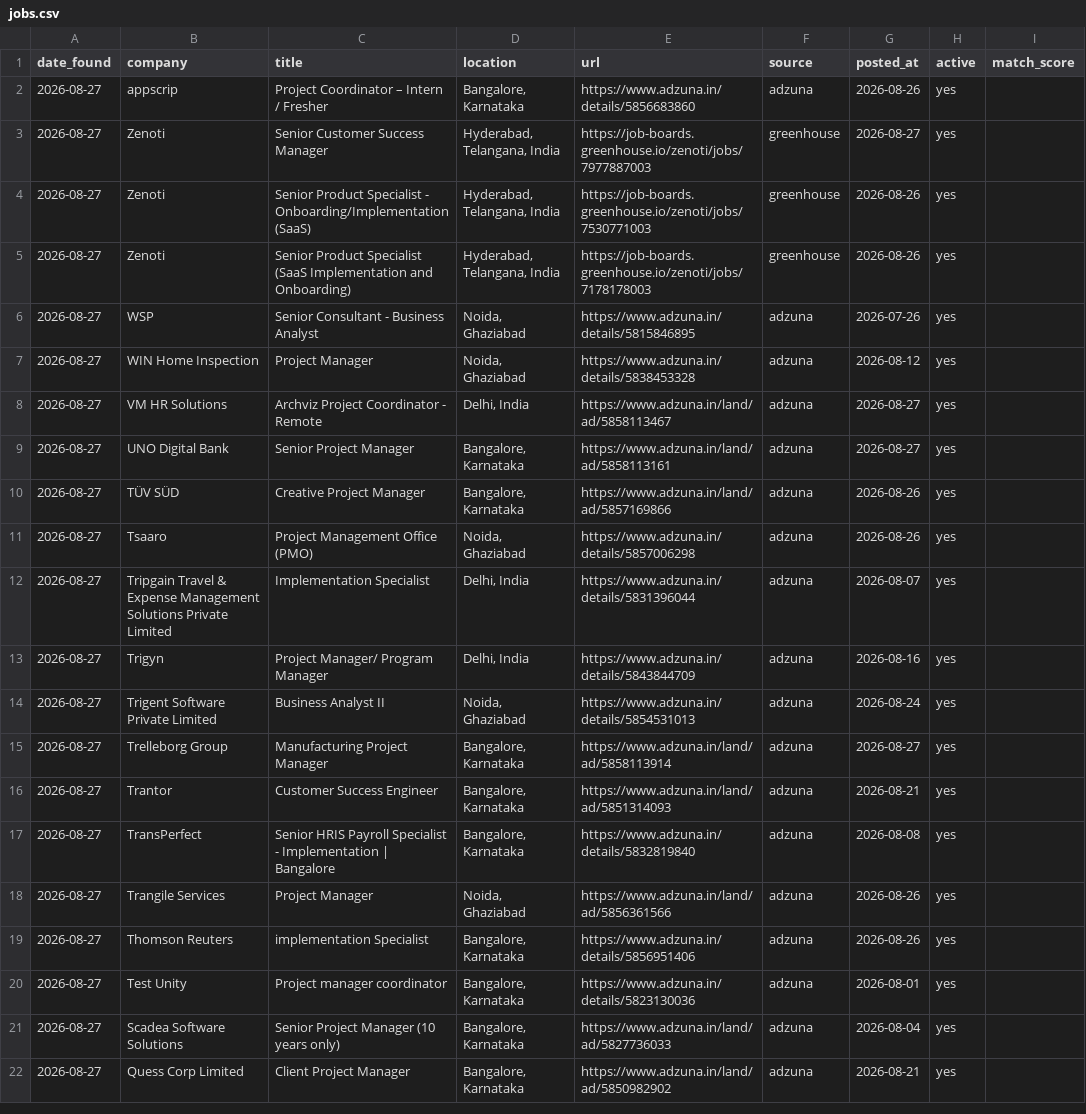
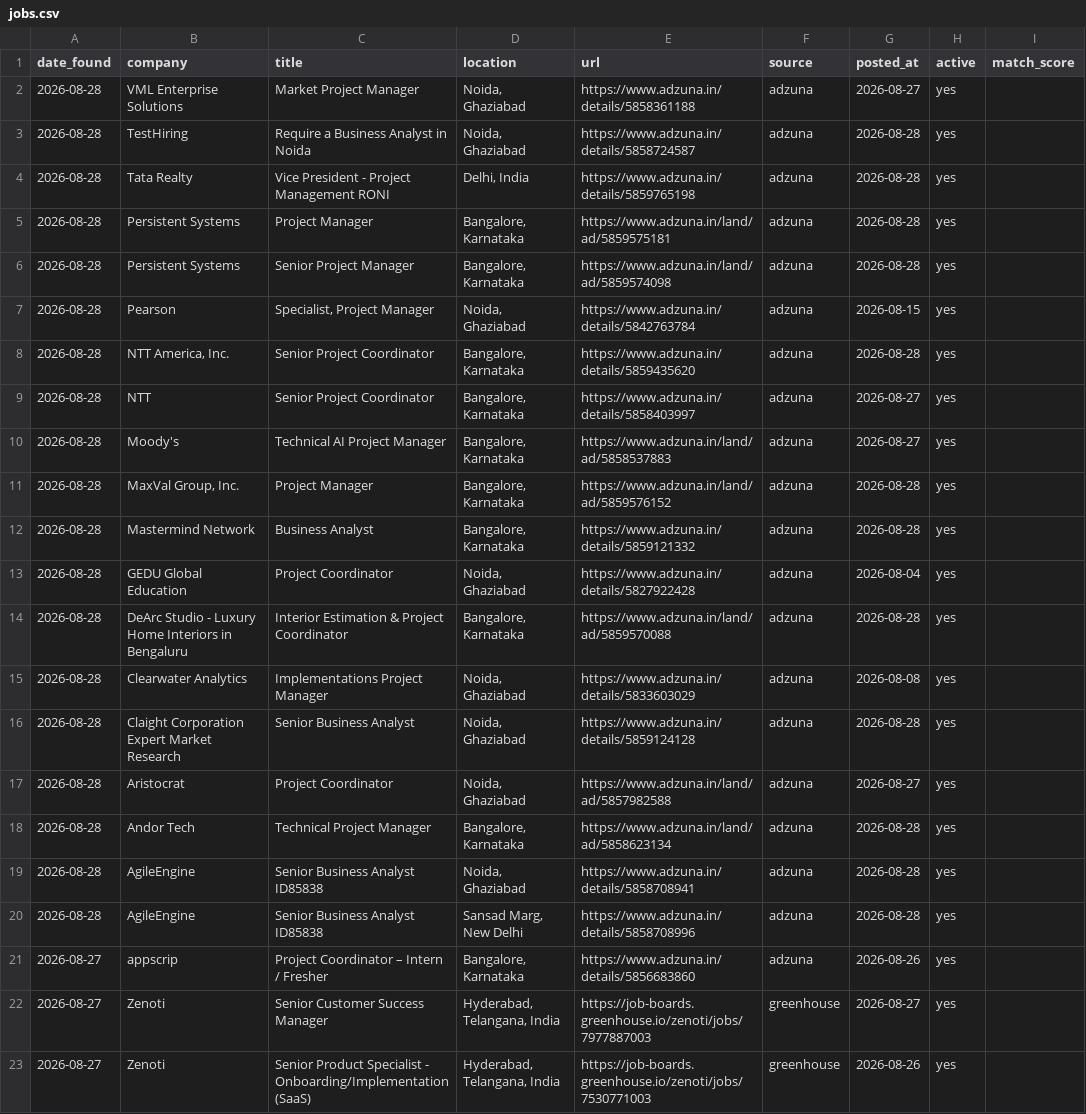
Before and after one commit to pratyushp21/job-scraper, a CSV file: data/jobs.csv, drawn as a sheet; only a part is shown; the shorter side is filled out with more unchanged rows; the diff names each change by its address in the sheet, - before the commit and + after, or states it on an @@ line.

```diff
--- a/data/jobs.csv
+++ b/data/jobs.csv
+row 2: 2026-08-28 | VML Enterprise Solutions | Market Project Manager | Noida, Ghaziabad | https://www.adzuna.in/details/5858361188 | adzuna | 2026-08-27 | yes
+row 3: 2026-08-28 | TestHiring | Require a Business Analyst in Noida | Noida, Ghaziabad | https://www.adzuna.in/details/5858724587 | adzuna | 2026-08-28 | yes
+row 4: 2026-08-28 | Tata Realty | Vice President - Project Management RONI | Delhi, India | https://www.adzuna.in/details/5859765198 | adzuna | 2026-08-28 | yes
+row 5: 2026-08-28 | Persistent Systems | Project Manager | Bangalore, Karnataka | https://www.adzuna.in/land/ad/5859575181 | adzuna | 2026-08-28 | yes
+row 6: 2026-08-28 | Persistent Systems | Senior Project Manager | Bangalore, Karnataka | https://www.adzuna.in/land/ad/5859574098 | adzuna | 2026-08-28 | yes
+row 7: 2026-08-28 | Pearson | Specialist, Project Manager | Noida, Ghaziabad | https://www.adzuna.in/details/5842763784 | adzuna | 2026-08-15 | yes
+row 8: 2026-08-28 | NTT America, Inc. | Senior Project Coordinator | Bangalore, Karnataka | https://www.adzuna.in/details/5859435620 | adzuna | 2026-08-28 | yes
+row 9: 2026-08-28 | NTT | Senior Project Coordinator | Bangalore, Karnataka | https://www.adzuna.in/details/5858403997 | adzuna | 2026-08-27 | yes
+row 10: 2026-08-28 | Moody's | Technical AI Project Manager | Bangalore, Karnataka | https://www.adzuna.in/land/ad/5858537883 | adzuna | 2026-08-27 | yes
+row 11: 2026-08-28 | MaxVal Group, Inc. | Project Manager | Bangalore, Karnataka | https://www.adzuna.in/land/ad/5859576152 | adzuna | 2026-08-28 | yes
+row 12: 2026-08-28 | Mastermind Network | Business Analyst | Bangalore, Karnataka | https://www.adzuna.in/details/5859121332 | adzuna | 2026-08-28 | yes
+row 13: 2026-08-28 | GEDU Global Education | Project Coordinator | Noida, Ghaziabad | https://www.adzuna.in/details/5827922428 | adzuna | 2026-08-04 | yes
+row 14: 2026-08-28 | DeArc Studio - Luxury Home Interiors in Bengaluru | Interior Estimation & Project Coordinator | Bangalore, Karnataka | https://www.adzuna.in/land/ad/5859570088 | adzuna | 2026-08-28 | yes
+row 15: 2026-08-28 | Clearwater Analytics | Implementations Project Manager | Noida, Ghaziabad | https://www.adzuna.in/details/5833603029 | adzuna | 2026-08-08 | yes
+row 16: 2026-08-28 | Claight Corporation Expert Market Research | Senior Business Analyst | Noida, Ghaziabad | https://www.adzuna.in/details/5859124128 | adzuna | 2026-08-28 | yes
+row 17: 2026-08-28 | Aristocrat | Project Coordinator | Noida, Ghaziabad | https://www.adzuna.in/land/ad/5857982588 | adzuna | 2026-08-27 | yes
+row 18: 2026-08-28 | Andor Tech | Technical Project Manager | Bangalore, Karnataka | https://www.adzuna.in/land/ad/5858623134 | adzuna | 2026-08-28 | yes
+row 19: 2026-08-28 | AgileEngine | Senior Business Analyst ID85838 | Noida, Ghaziabad | https://www.adzuna.in/details/5858708941 | adzuna | 2026-08-28 | yes
+row 20: 2026-08-28 | AgileEngine | Senior Business Analyst ID85838 | Sansad Marg, New Delhi | https://www.adzuna.in/details/5858708996 | adzuna | 2026-08-28 | yes
```
Also changed, not shown: 1 other file.
